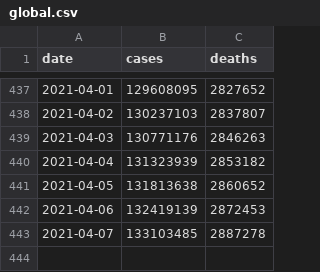
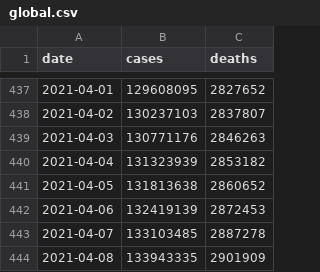
Before and after one commit to WorldHealthOrganization/xform-covid-casecount-jhu, a CSV file: output/global.csv, drawn as a sheet; only a part is shown, gaps mark what is left out.

```diff
--- a/output/global.csv
+++ b/output/global.csv
@@ -443 +443,2 @@ date,cases,deaths
 2021-04-07,133103485,2887278
+2021-04-08,133943335,2901909
```
Also changed, not shown: output/continents.csv, output/who_regions.csv, 1 other file.
